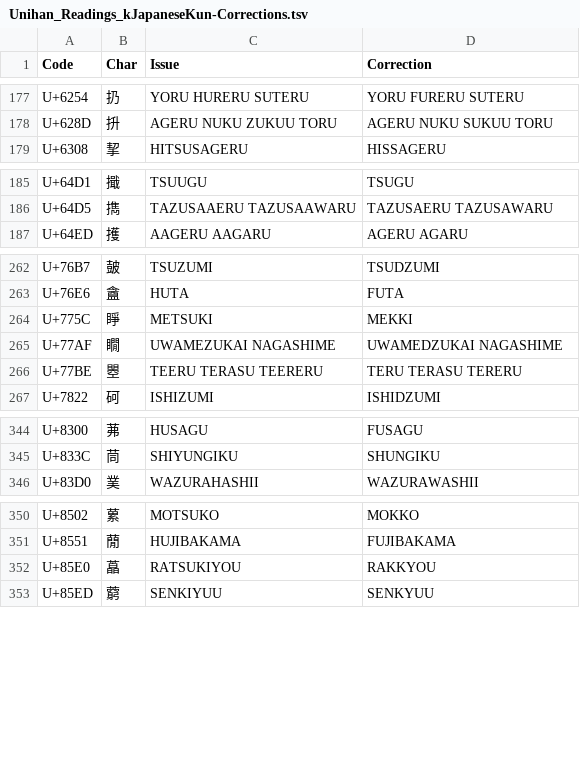
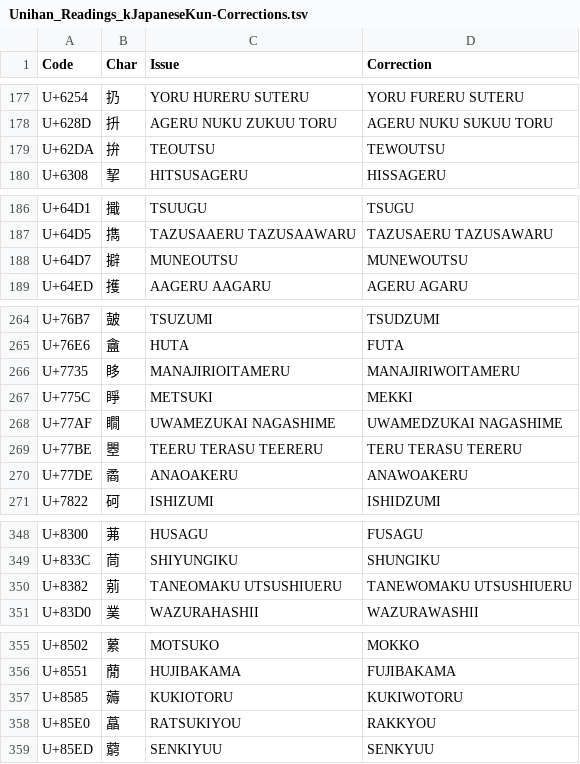
Before and after one commit to tonton-pixel/Unihan-kJapaneseKun-kJapaneseOn-Error-Report, a TSV file: Unihan_Readings_kJapaneseKun-Corrections.tsv, drawn as a sheet; only a part is shown, gaps mark what is left out.

```diff
--- a/Unihan_Readings_kJapaneseKun-Corrections.tsv
+++ b/Unihan_Readings_kJapaneseKun-Corrections.tsv
@@ -178,2 +178,3 @@ U+6254	扔	YORU HURERU SUTERU	YORU FURERU SUTERU
 U+628D	抍	AGERU NUKU ZUKUU TORU	AGERU NUKU SUKUU TORU
+U+62DA	拚	TEOUTSU	TEWOUTSU
 U+6308	挈	HITSUSAGERU	HISSAGERU
@@ -186,2 +187,3 @@ U+64D1	擑	TSUUGU	TSUGU
 U+64D5	擕	TAZUSAAERU TAZUSAAWARU	TAZUSAERU TAZUSAWARU
+U+64D7	擗	MUNEOUTSU	MUNEWOUTSU
 U+64ED	擭	AAGERU AAGARU	AGERU AGARU
@@ -263,2 +265,3 @@ U+76B7	皷	TSUZUMI	TSUDZUMI
 U+76E6	盦	HUTA	FUTA
+U+7735	眵	MANAJIRIOITAMERU	MANAJIRIWOITAMERU
 U+775C	睜	METSUKI	MEKKI
@@ -266,2 +269,3 @@ U+77AF	瞯	UWAMEZUKAI NAGASHIME	UWAMEDZUKAI NAGASHIME
 U+77BE	瞾	TEERU TERASU TEERERU	TERU TERASU TERERU
+U+77DE	矞	ANAOAKERU	ANAWOAKERU
 U+7822	砢	ISHIZUMI	ISHIDZUMI
@@ -345,2 +349,3 @@ U+8300	茀	HUSAGU	FUSAGU
 U+833C	茼	SHIYUNGIKU	SHUNGIKU
+U+8382	莂	TANEOMAKU UTSUSHIUERU	TANEWOMAKU UTSUSHIUERU
 U+83D0	菐	WAZURAHASHII	WAZURAWASHII
@@ -351,2 +356,3 @@ U+8502	蔂	MOTSUKO	MOKKO
 U+8551	蕑	HUJIBAKAMA	FUJIBAKAMA
+U+8585	薅	KUKIOTORU	KUKIWOTORU
 U+85E0	藠	RATSUKIYOU	RAKKYOU
```
Also changed, not shown: 2 other files.
